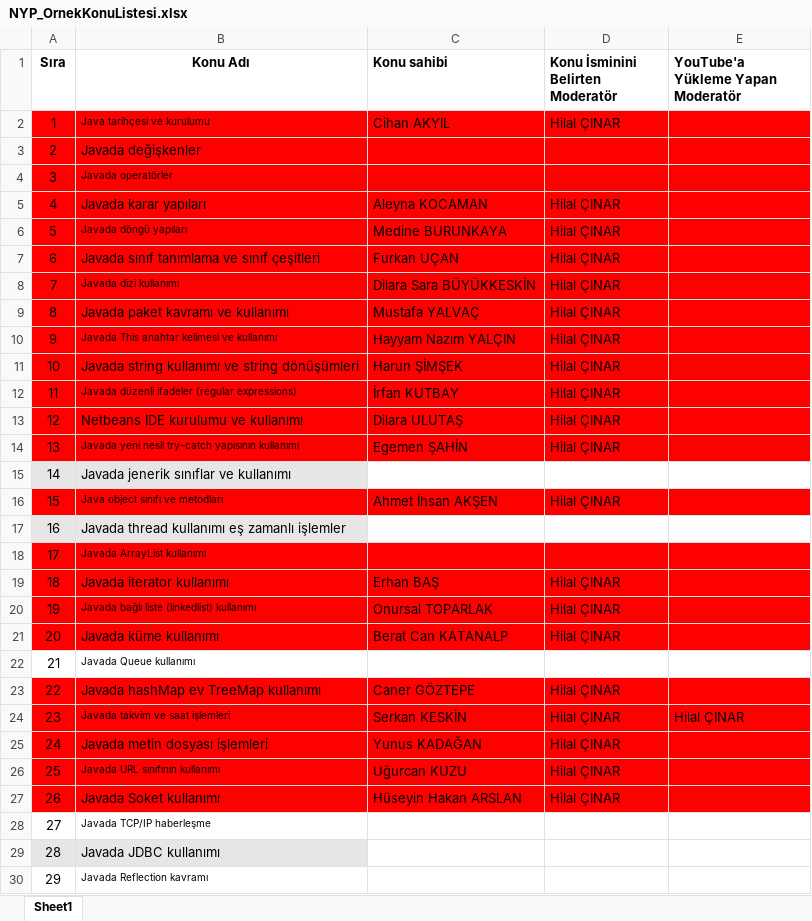
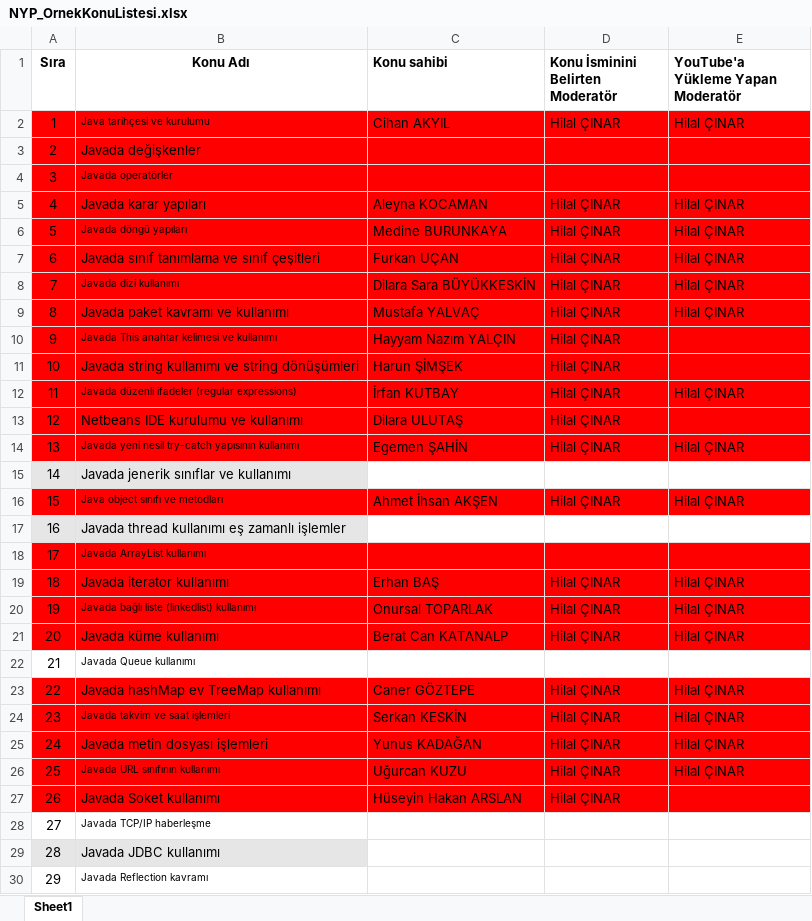
Before and after one commit to Bilgisayar-Muhendisligi-Dersleri/videoHazirlama, an Excel workbook: NYP_OrnekKonuListesi.xlsx, sheet Sheet1, drawn as a sheet; only a part is shown; values as stored, in another font and other column widths than the file's, no borders; the diff covers the shown part only; the diff names each change by its address in the sheet, - before the commit and + after, or states it on an @@ line.

```diff
--- a/NYP_OrnekKonuListesi.xlsx (sheet Sheet1)
+++ b/NYP_OrnekKonuListesi.xlsx (sheet Sheet1)
-E2: (empty)
+E2: Hilal ÇINAR
-E5:E9: (empty)
+E5:E9: Hilal ÇINAR
-E12: (empty)
+E12: Hilal ÇINAR
-E14: (empty)
+E14: Hilal ÇINAR
-E16: (empty)
+E16: Hilal ÇINAR
-E19:E21: (empty)
+E19:E21: Hilal ÇINAR
-E23: (empty)
+E23: Hilal ÇINAR
-E25:E26: (empty)
+E25:E26: Hilal ÇINAR
```
Also changed, not shown: 30 edited cells elsewhere in this sheet.
